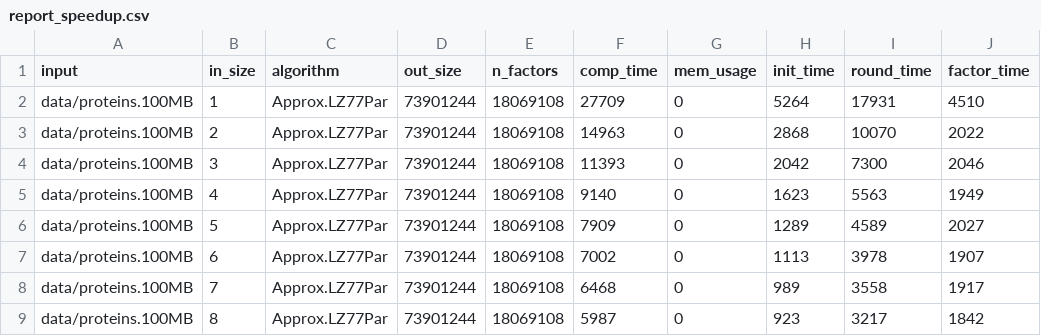
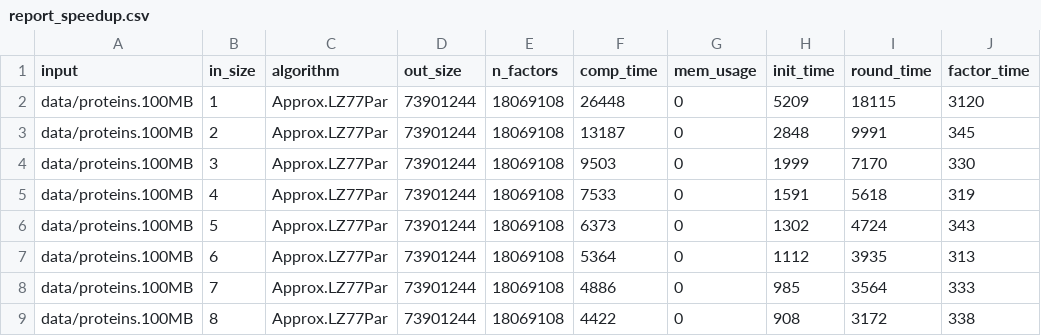
Before and after one commit to gajanns/LZ_Collection, a CSV file: report/report_speedup.csv, drawn as a sheet; only a part is shown; the diff covers the shown part only.

Commit message:
Updated Experiment Data

```diff
--- a/report/report_speedup.csv
+++ b/report/report_speedup.csv
@@ -1,9 +1,9 @@
 input,in_size,algorithm,out_size,n_factors,comp_time,mem_usage,init_time,round_time,factor_time
-data/proteins.100MB,1,Approx.LZ77Par,73901244,18069108,27709,0,5264,17931,4510
-data/proteins.100MB,2,Approx.LZ77Par,73901244,18069108,14963,0,2868,10070,2022
-data/proteins.100MB,3,Approx.LZ77Par,73901244,18069108,11393,0,2042,7300,2046
-data/proteins.100MB,4,Approx.LZ77Par,73901244,18069108,9140,0,1623,5563,1949
-data/proteins.100MB,5,Approx.LZ77Par,73901244,18069108,7909,0,1289,4589,2027
-data/proteins.100MB,6,Approx.LZ77Par,73901244,18069108,7002,0,1113,3978,1907
-data/proteins.100MB,7,Approx.LZ77Par,73901244,18069108,6468,0,989,3558,1917
-data/proteins.100MB,8,Approx.LZ77Par,73901244,18069108,5987,0,923,3217,1842
+data/proteins.100MB,1,Approx.LZ77Par,73901244,18069108,26448,0,5209,18115,3120
+data/proteins.100MB,2,Approx.LZ77Par,73901244,18069108,13187,0,2848,9991,345
+data/proteins.100MB,3,Approx.LZ77Par,73901244,18069108,9503,0,1999,7170,330
+data/proteins.100MB,4,Approx.LZ77Par,73901244,18069108,7533,0,1591,5618,319
+data/proteins.100MB,5,Approx.LZ77Par,73901244,18069108,6373,0,1302,4724,343
+data/proteins.100MB,6,Approx.LZ77Par,73901244,18069108,5364,0,1112,3935,313
+data/proteins.100MB,7,Approx.LZ77Par,73901244,18069108,4886,0,985,3564,333
+data/proteins.100MB,8,Approx.LZ77Par,73901244,18069108,4422,0,908,3172,338
```
Also changed, not shown: 32 edited cells elsewhere in this file, report/report_progressive_Approx.LZ77.csv, report/report_progressive_Approx.LZ77Par.csv, 7 other files.
